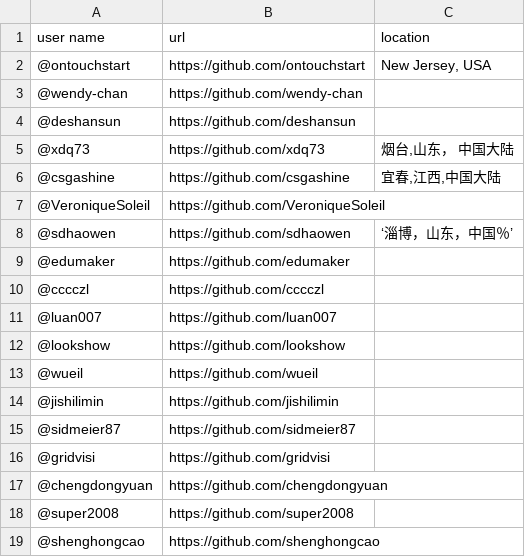
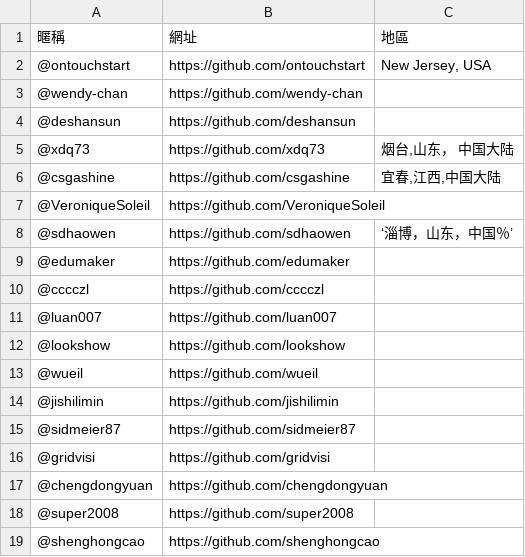
Before and after one commit to sdhaowen/NtLtC, a CSV file: members.csv, drawn as a sheet.

Commit message:
暱稱, 網址, 地區

```diff
--- a/members.csv
+++ b/members.csv
@@ -1,2 +1,2 @@
-user name, url, location
+暱稱, 網址, 地區
 @ontouchstart, https://github.com/ontouchstart, "New Jersey, USA"
```
